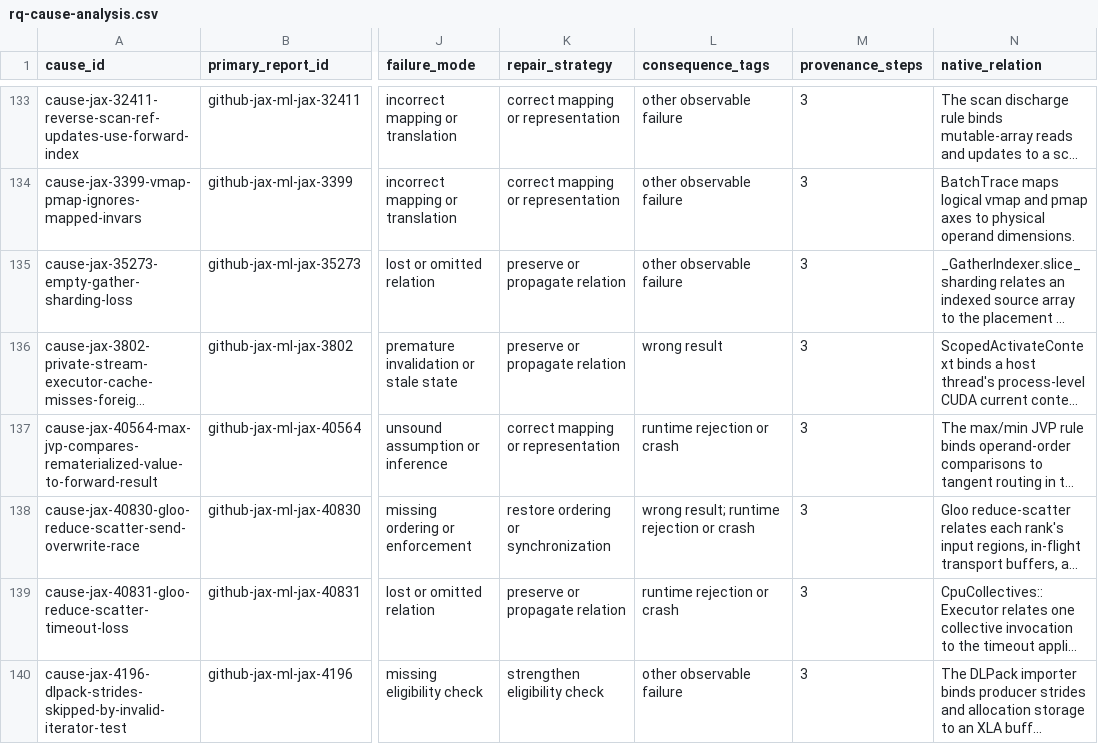
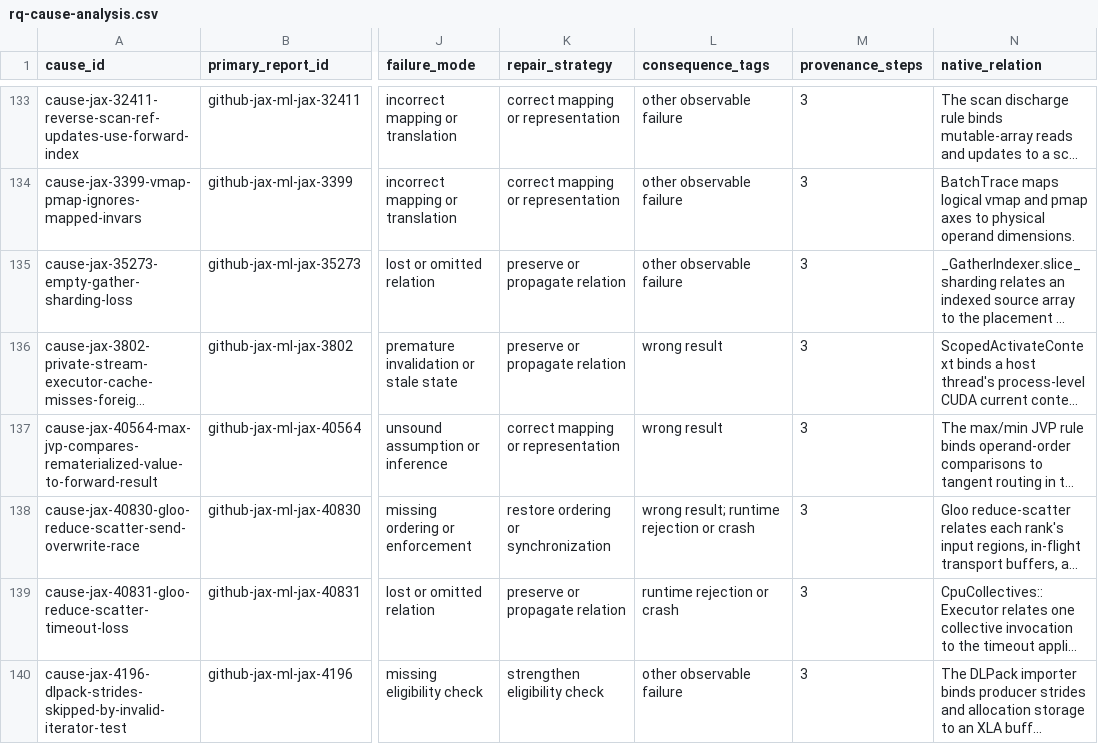
Before and after one commit to awen-li/TensorBound, a CSV file: results/rq-cause-analysis.csv, drawn as a sheet; only a part is shown, gaps mark what is left out; long unchanged cells end in …; the diff names each change by its address in the sheet, - before the commit and + after, or states it on an @@ line.

```diff
--- a/results/rq-cause-analysis.csv
+++ b/results/rq-cause-analysis.csv
-L137 (consequence_tags): runtime rejection or crash
+L137 (consequence_tags): wrong result
```
Also changed, not shown: results/causal-selection-audit.csv, results/rq2-provenance-analysis.csv, 33 other files.
